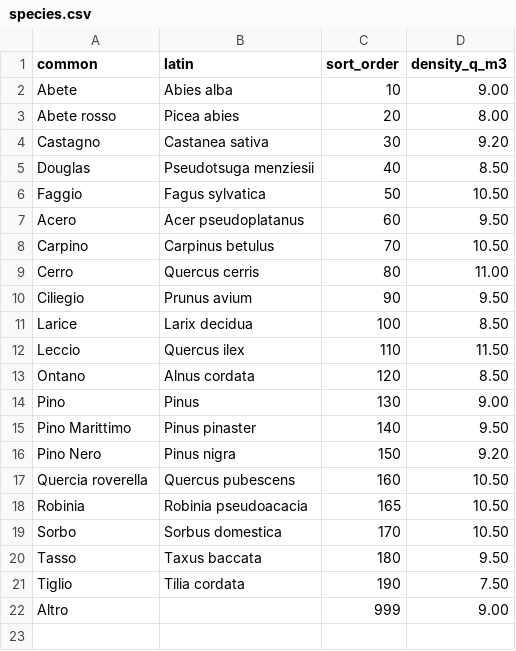
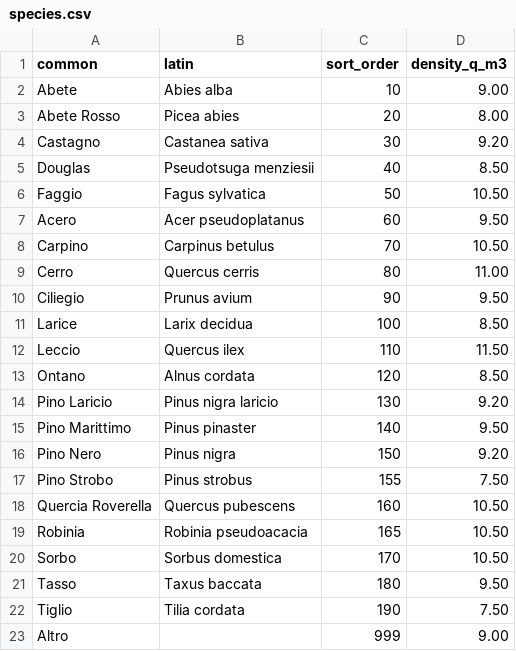
Before and after one commit to maxpoletto/laforesta, a CSV file: abies/apps/base/data/species.csv, drawn as a sheet.

Commit message:
Regularize species naming, map generic "pino" to "pino laricio"

```diff
--- a/abies/apps/base/data/species.csv
+++ b/abies/apps/base/data/species.csv
@@ -2,3 +2,3 @@ common,latin,sort_order,density_q_m3
 Abete,Abies alba,10,9.00
-Abete rosso,Picea abies,20,8.00
+Abete Rosso,Picea abies,20,8.00
 Castagno,Castanea sativa,30,9.20
@@ -13,6 +13,7 @@ Leccio,Quercus ilex,110,11.50
 Ontano,Alnus cordata,120,8.50
-Pino,Pinus,130,9.00
+Pino Laricio,Pinus nigra laricio,130,9.20
 Pino Marittimo,Pinus pinaster,140,9.50
 Pino Nero,Pinus nigra,150,9.20
-Quercia roverella,Quercus pubescens,160,10.50
+Pino Strobo,Pinus strobus,155,7.50
+Quercia Roverella,Quercus pubescens,160,10.50
 Robinia,Robinia pseudoacacia,165,10.50
```
Also changed, not shown: 6 other files.
